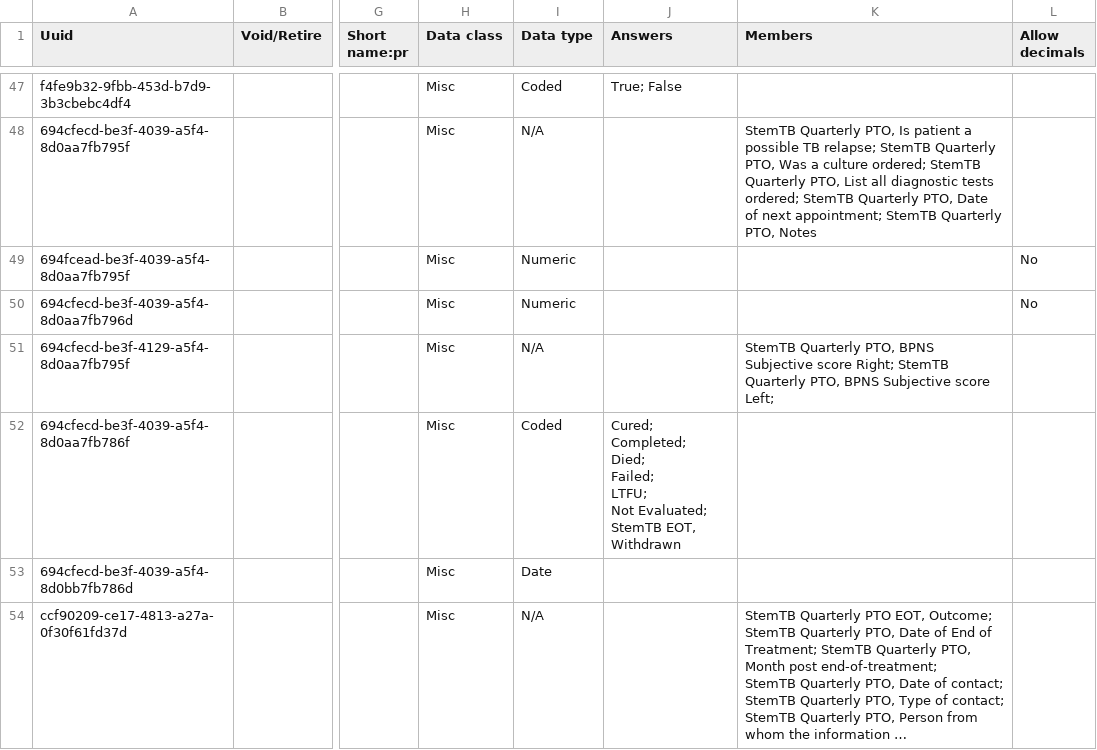
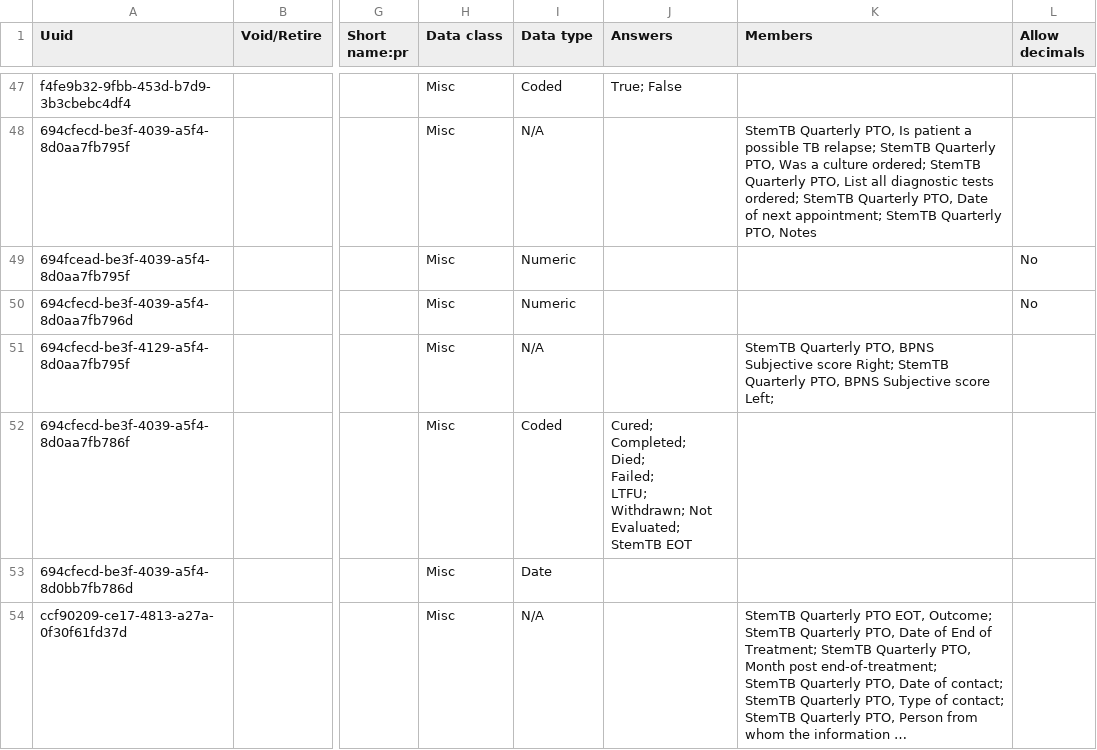
Before and after one commit to endtb/package1, a CSV file: concepts/Y-Quarterly Post Treatment.csv, drawn as a sheet; only a part is shown, gaps mark what is left out; long unchanged cells end in …; ↵ is a line break in a cell; the diff names each change by its address in the sheet, - before the commit and + after, or states it on an @@ line.

```diff
--- a/concepts/Y-Quarterly Post Treatment.csv
+++ b/concepts/Y-Quarterly Post Treatment.csv
-J52 (Answers): …Failed; ↵ LTFU; ↵ Not Evaluated; ↵ StemTB EOT, Withdrawn
+J52 (Answers): …Failed; ↵ LTFU; ↵ Withdrawn; Not Evaluated; ↵ StemTB EOT
```
Also changed, not shown: concepts/X-Final Post-Treatment Outcome.csv.
